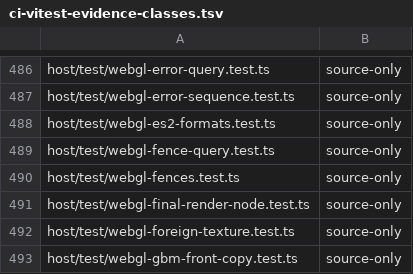
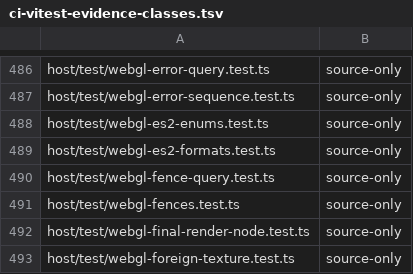
Before and after one commit to Automattic/kandelo, a TSV file: scripts/ci-vitest-evidence-classes.tsv, drawn as a sheet; only a part is shown, gaps mark what is left out; the shorter side is filled out with more unchanged rows; the diff names each change by its address in the sheet, - before the commit and + after, or states it on an @@ line.

Commit message:
GLES: Admit only GLES 2 pixel-store parameters
GLES 2.0.25 sections 3.6.1 and 4.3.1 define two pixel-store
parameters, PACK_ALIGNMENT and UNPACK_ALIGNMENT; any other name is
INVALID_ENUM. EXT_unpack_subimage, which this platform advertises,
adds three unpack names. The encoder forwarded every other name to the
host, which accepted the WebGL 2 pack row length and skips and the 3D
unpack names and applied them natively. A later ReadPixels is sized by
the encoder without those parameters, so WebGL wrote a different
layout or rejected the destination.

The encoder now raises INVALID_ENUM for every name except the two
alignments and the three EXT_unpack_subimage names it applies itself,
and sends only the alignments. The host admits only the alignments.
Its WebGL 2-only pixel-store values stay private defaults, used by
device uploads and restored on owner switches, and are no longer
writable by a guest.

```diff
--- a/scripts/ci-vitest-evidence-classes.tsv
+++ b/scripts/ci-vitest-evidence-classes.tsv
+row 488: host/test/webgl-es2-enums.test.ts | source-only
```
Also changed, not shown: 9 other files.
